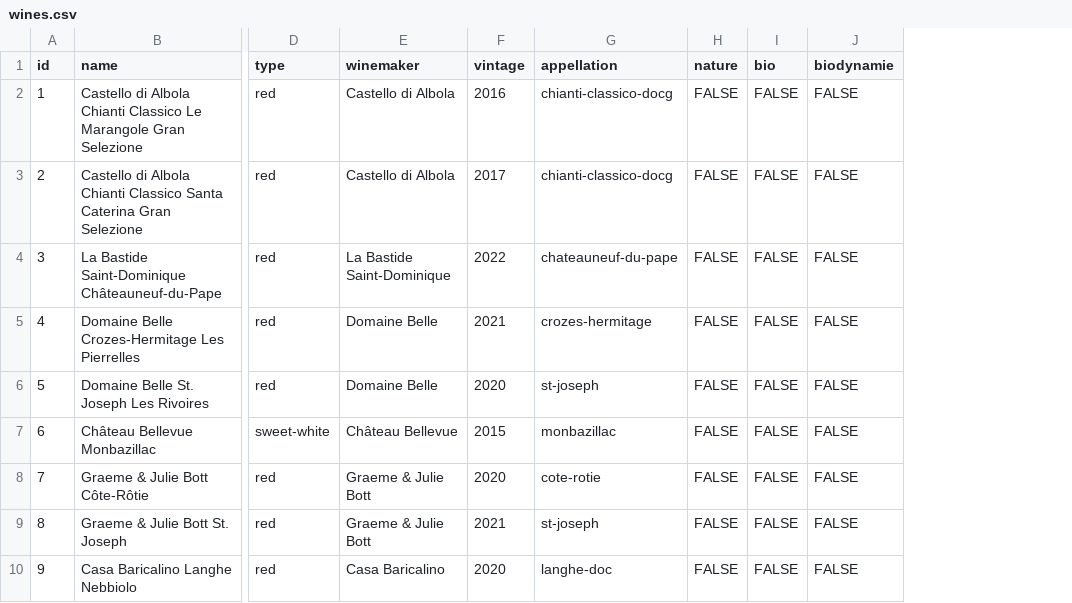
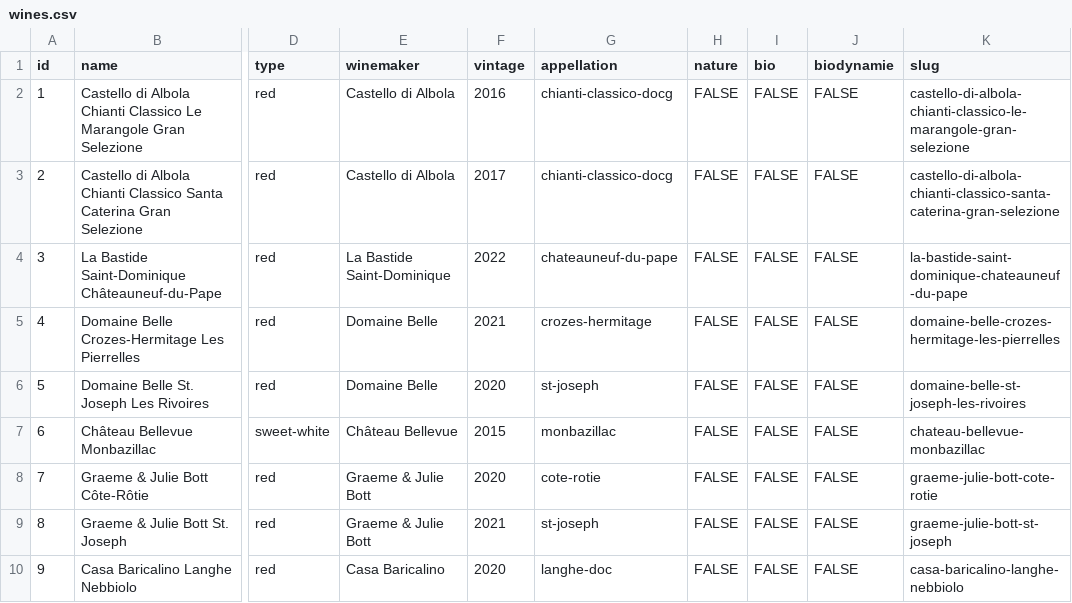
Before and after one commit to TaterFreak/vin, a CSV file: assets/data/wines.csv, drawn as a sheet; only a part is shown, gaps mark what is left out; the diff names each change by its address in the sheet, - before the commit and + after, or states it on an @@ line.

Commit message:
wine page

```diff
--- a/assets/data/wines.csv
+++ b/assets/data/wines.csv
+column K (slug), rows 2-10: castello-di-albola-chianti-classico-le-marangole-gran-selezione | castello-di-albola-chianti-classico-santa-caterina-gran-selezione | la-bastide-saint-dominique-chateauneuf-du-pape | domaine-belle-crozes-hermitage-les-pierrelles | domaine-belle-st-joseph-les-rivoires | chateau-bellevue-monbazillac | graeme-julie-bott-cote-rotie | graeme-julie-bott-st-joseph | casa-baricalino-langhe-nebbiolo
```
Also changed, not shown: 10 other files.
